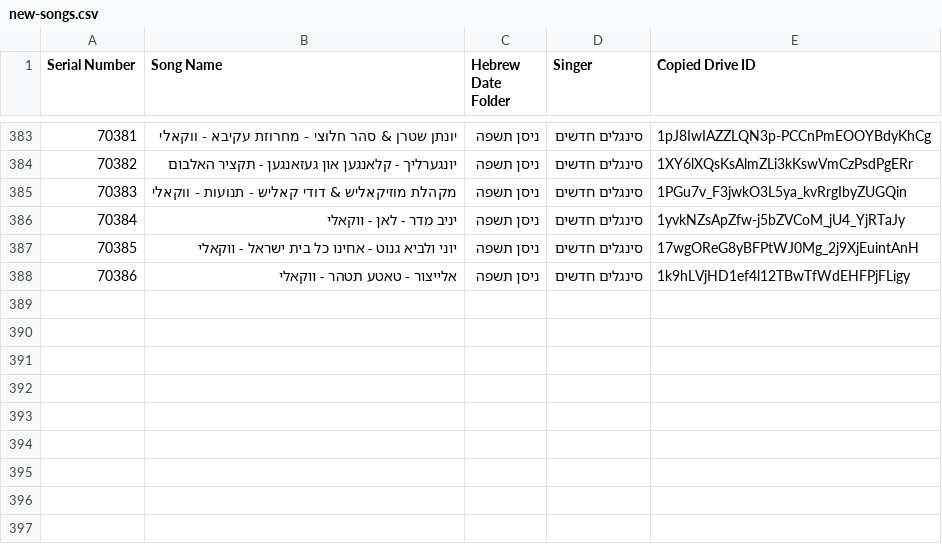
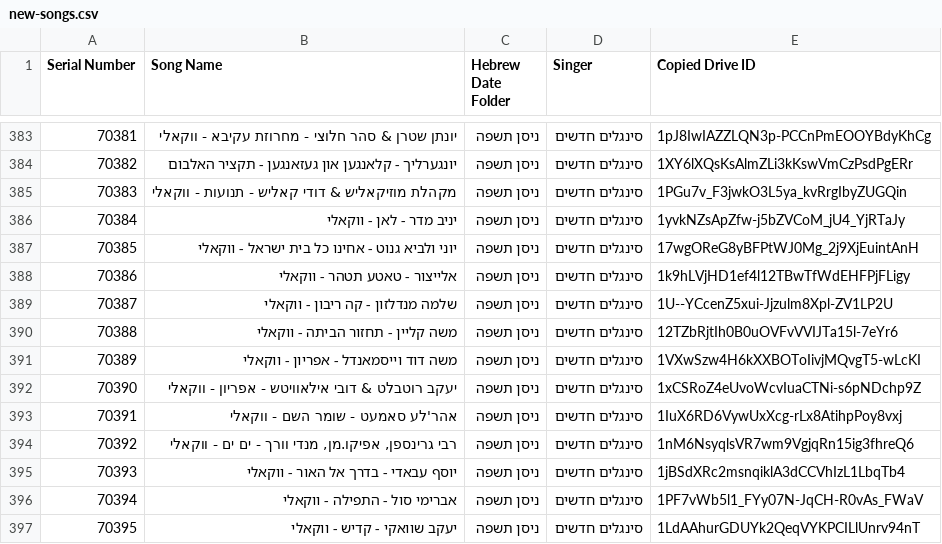
Before and after one commit to NHLOCAL/shir-bot, a CSV file: drive_data/new-songs.csv, drawn as a sheet; only a part is shown, gaps mark what is left out; the diff names each change by its address in the sheet, - before the commit and + after, or states it on an @@ line.

```diff
--- a/drive_data/new-songs.csv
+++ b/drive_data/new-songs.csv
+row 389: 70387 | שלמה מנדלזון - קה ריבון - ווקאלי | ניסן תשפה | סינגלים חדשים | 1U--YCcenZ5xui-Jjzulm8Xpl-ZV1LP2U
+row 390: 70388 | משה קליין - תחזור הביתה - ווקאלי | ניסן תשפה | סינגלים חדשים | 12TZbRjtIh0B0uOVFvVVIJTa15l-7eYr6
+row 391: 70389 | משה דוד וייסמאנדל - אפריון - ווקאלי | ניסן תשפה | סינגלים חדשים | 1VXwSzw4H6kXXBOToIivjMQvgT5-wLcKI
+row 392: 70390 | יעקב רוטבלט & דובי אילאוויטש - אפריון - ווקאלי | ניסן תשפה | סינגלים חדשים | 1xCSRoZ4eUvoWcvIuaCTNi-s6pNDchp9Z
+row 393: 70391 | אהר'לע סאמעט - שומר השם - ווקאלי | ניסן תשפה | סינגלים חדשים | 1IuX6RD6VywUxXcg-rLx8AtihpPoy8vxj
+row 394: 70392 | רבי גרינספן, אפיקו.מן, מנדי וורך - ים ים - ווקאלי | ניסן תשפה | סינגלים חדשים | 1nM6NsyqlsVR7wm9VgjqRn15ig3fhreQ6
+row 395: 70393 | יוסף עבאדי - בדרך אל האור - ווקאלי | ניסן תשפה | סינגלים חדשים | 1jBSdXRc2msnqiklA3dCCVhIzL1LbqTb4
+row 396: 70394 | אברימי סול - התפילה - ווקאלי | ניסן תשפה | סינגלים חדשים | 1PF7vWb5l1_FYy07N-JqCH-R0vAs_FWaV
+row 397: 70395 | יעקב שוואקי - קדיש - ווקאלי | ניסן תשפה | סינגלים חדשים | 1LdAAhurGDUYk2QeqVYKPCILlUnrv94nT
```
Also changed, not shown: 2 other files.
